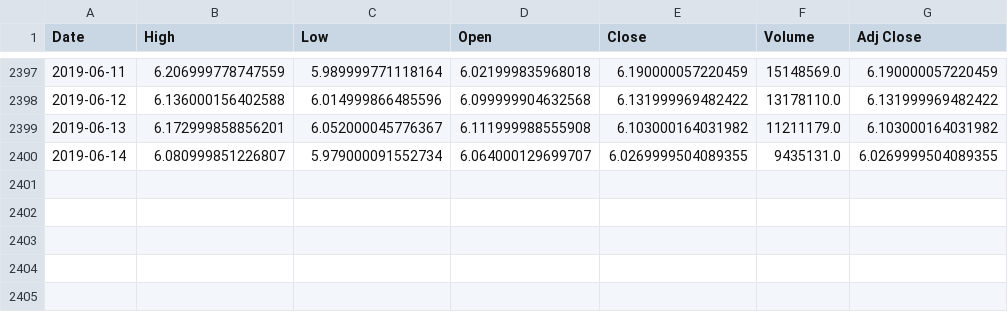
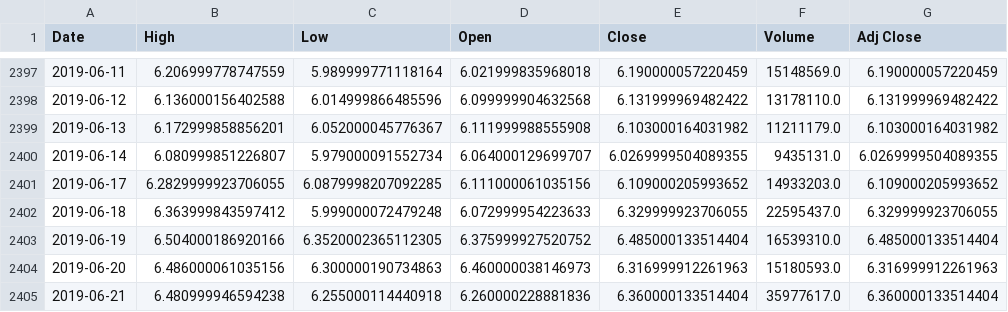
Before and after one commit to syikmis/stock_price_prediction, a CSV file: data/data/DAX30/DBK.DE.csv, drawn as a sheet; only a part is shown, gaps mark what is left out; the diff names each change by its address in the sheet, - before the commit and + after, or states it on an @@ line.

```diff
--- a/data/data/DAX30/DBK.DE.csv
+++ b/data/data/DAX30/DBK.DE.csv
+row 2401: 2019-06-17 | 6.2829999923706055 | 6.0879998207092285 | 6.111000061035156 | 6.109000205993652 | 14933203.0 | 6.109000205993652
+row 2402: 2019-06-18 | 6.363999843597412 | 5.999000072479248 | 6.072999954223633 | 6.329999923706055 | 22595437.0 | 6.329999923706055
+row 2403: 2019-06-19 | 6.504000186920166 | 6.3520002365112305 | 6.375999927520752 | 6.485000133514404 | 16539310.0 | 6.485000133514404
+row 2404: 2019-06-20 | 6.486000061035156 | 6.300000190734863 | 6.460000038146973 | 6.316999912261963 | 15180593.0 | 6.316999912261963
+row 2405: 2019-06-21 | 6.480999946594238 | 6.255000114440918 | 6.260000228881836 | 6.360000133514404 | 35977617.0 | 6.360000133514404
```
Also changed, not shown: data/data/DAX30.csv, data/data/DAX30/CON.DE.csv, 38 other files.
